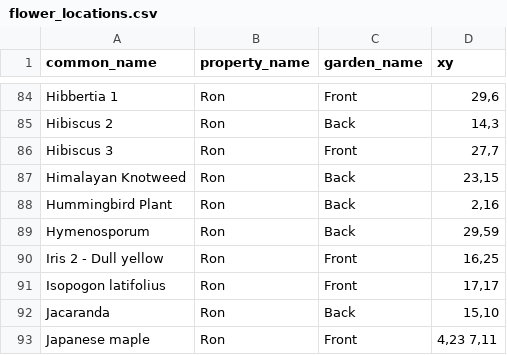
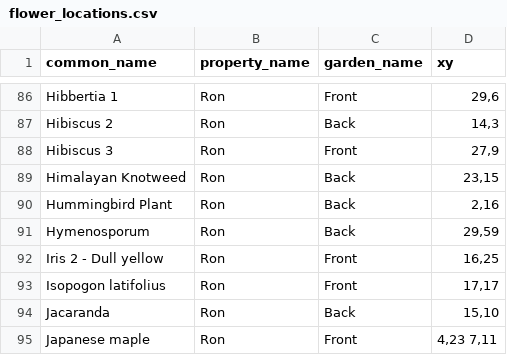
Before and after one commit to ronsavage/WWW-Garden-Design, a CSV file: data/flower_locations.csv, drawn as a sheet; only a part is shown, gaps mark what is left out; the diff covers the shown part only.

```diff
--- a/data/flower_locations.csv
+++ b/data/flower_locations.csv
@@ -85,3 +87,3 @@
 "Hibiscus 2","Ron","Back","14,3"
-"Hibiscus 3","Ron","Front","27,7"
+"Hibiscus 3","Ron","Front","27,9"
 "Himalayan Knotweed","Ron","Back","23,15"
```
Also changed, not shown: 7 added rows elsewhere in this file, data/images.csv.
